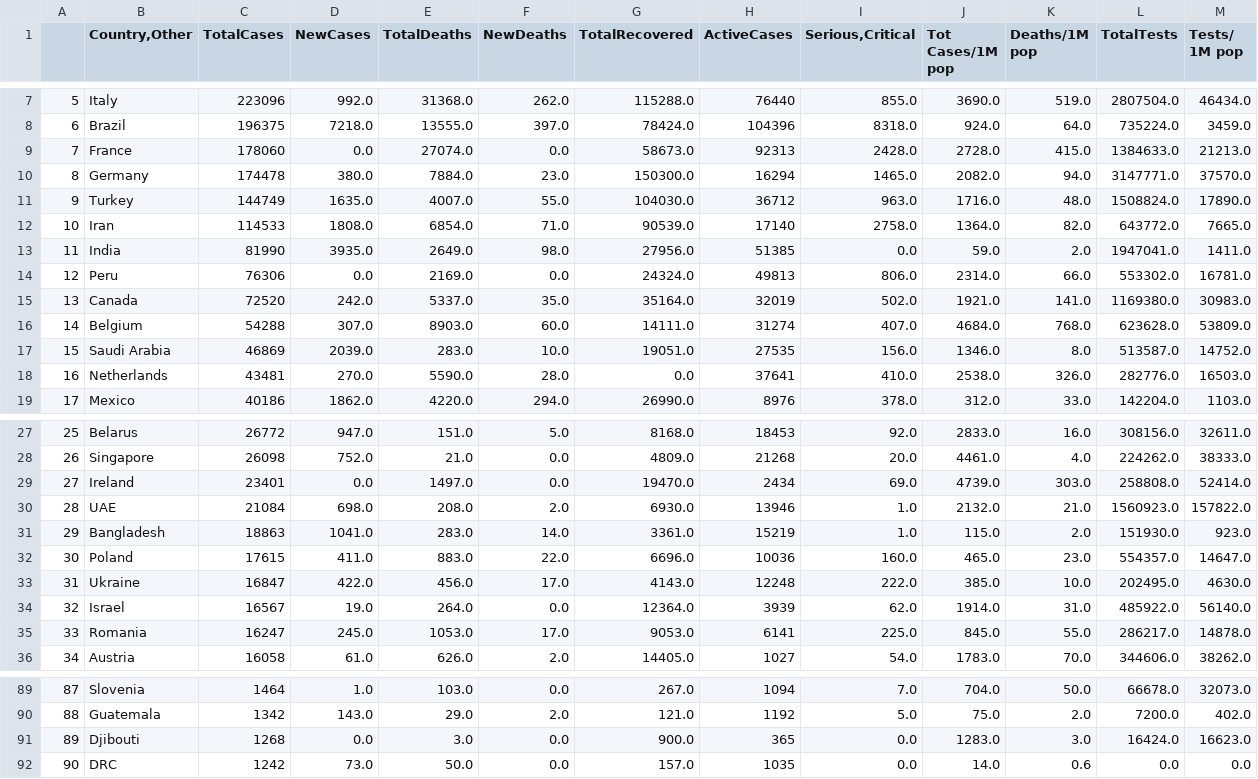
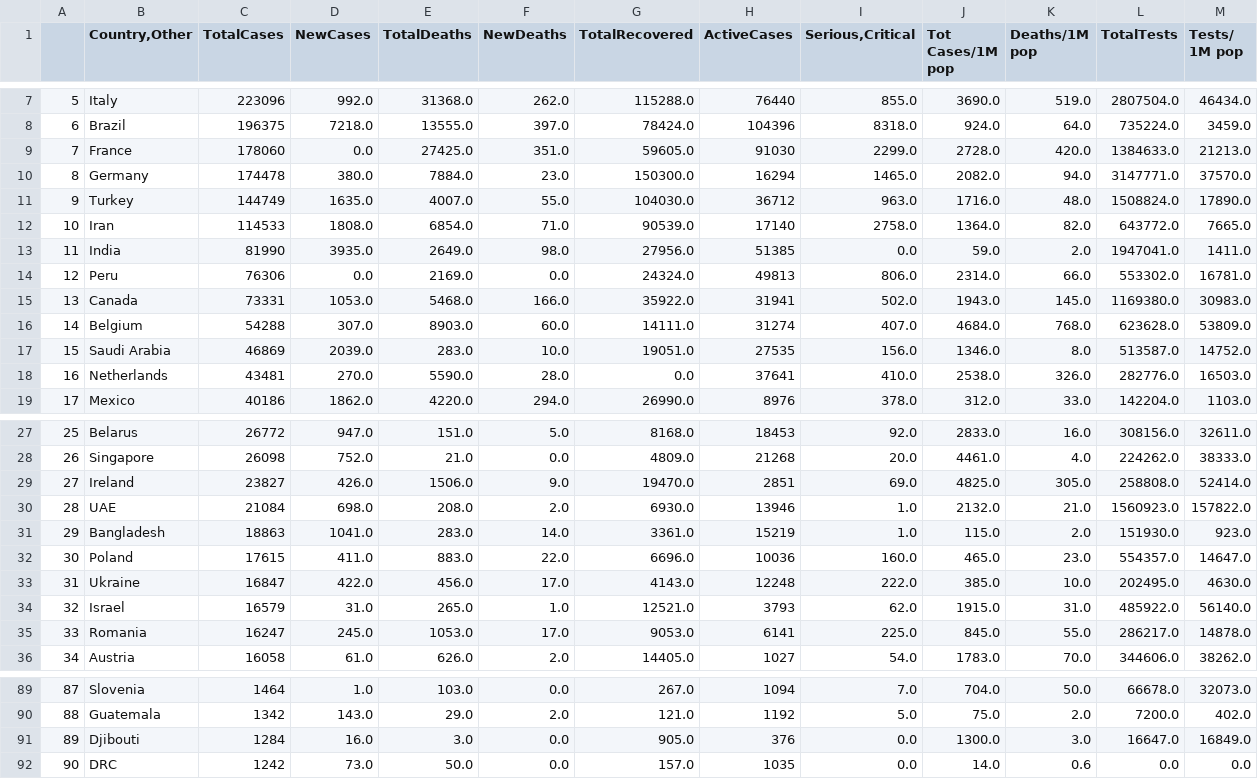
Before and after one commit to kevorkkeheian/DataScience, a CSV file: datasets/worldmeter_now.csv, drawn as a sheet; only a part is shown, gaps mark what is left out; the diff covers the shown part only.

```diff
--- a/datasets/worldmeter_now.csv
+++ b/datasets/worldmeter_now.csv
@@ -8,3 +8,3 @@
 6,Brazil,196375,7218.0,13555.0,397.0,78424.0,104396,8318.0,924.0,64.0,735224.0,3459.0
-7,France,178060,0.0,27074.0,0.0,58673.0,92313,2428.0,2728.0,415.0,1384633.0,21213.0
+7,France,178060,0.0,27425.0,351.0,59605.0,91030,2299.0,2728.0,420.0,1384633.0,21213.0
 8,Germany,174478,380.0,7884.0,23.0,150300.0,16294,1465.0,2082.0,94.0,3147771.0,37570.0
@@ -14,3 +14,3 @@
 12,Peru,76306,0.0,2169.0,0.0,24324.0,49813,806.0,2314.0,66.0,553302.0,16781.0
-13,Canada,72520,242.0,5337.0,35.0,35164.0,32019,502.0,1921.0,141.0,1169380.0,30983.0
+13,Canada,73331,1053.0,5468.0,166.0,35922.0,31941,502.0,1943.0,145.0,1169380.0,30983.0
 14,Belgium,54288,307.0,8903.0,60.0,14111.0,31274,407.0,4684.0,768.0,623628.0,53809.0
@@ -28,3 +28,3 @@
 26,Singapore,26098,752.0,21.0,0.0,4809.0,21268,20.0,4461.0,4.0,224262.0,38333.0
-27,Ireland,23401,0.0,1497.0,0.0,19470.0,2434,69.0,4739.0,303.0,258808.0,52414.0
+27,Ireland,23827,426.0,1506.0,9.0,19470.0,2851,69.0,4825.0,305.0,258808.0,52414.0
 28,UAE,21084,698.0,208.0,2.0,6930.0,13946,1.0,2132.0,21.0,1560923.0,157822.0
@@ -33,3 +33,3 @@
 31,Ukraine,16847,422.0,456.0,17.0,4143.0,12248,222.0,385.0,10.0,202495.0,4630.0
-32,Israel,16567,19.0,264.0,0.0,12364.0,3939,62.0,1914.0,31.0,485922.0,56140.0
+32,Israel,16579,31.0,265.0,1.0,12521.0,3793,62.0,1915.0,31.0,485922.0,56140.0
 33,Romania,16247,245.0,1053.0,17.0,9053.0,6141,225.0,845.0,55.0,286217.0,14878.0
@@ -90,3 +90,3 @@
 88,Guatemala,1342,143.0,29.0,2.0,121.0,1192,5.0,75.0,2.0,7200.0,402.0
-89,Djibouti,1268,0.0,3.0,0.0,900.0,365,0.0,1283.0,3.0,16424.0,16623.0
+89,Djibouti,1284,16.0,3.0,0.0,905.0,376,0.0,1300.0,3.0,16647.0,16849.0
 90,DRC,1242,73.0,50.0,0.0,157.0,1035,0.0,14.0,0.6,0.0,0.0
```
Also changed, not shown: 2 added rows, 2 removed rows and 49 edited cells elsewhere in this file.
